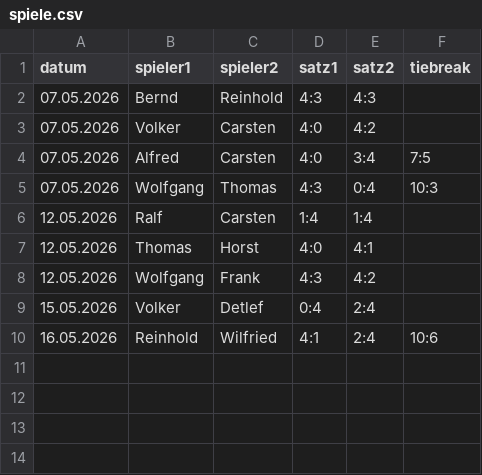
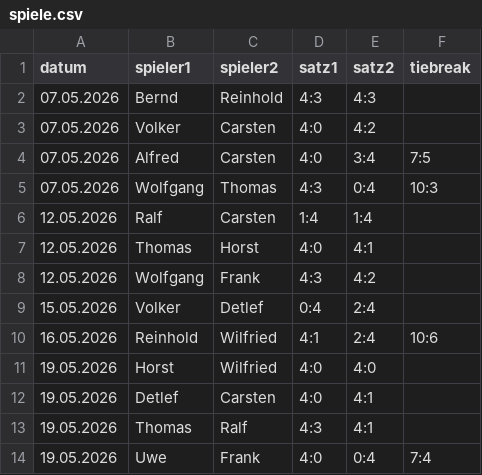
Before and after one commit to TCSuemmern/Vereinsliga, a CSV file: spiele.csv, drawn as a sheet; the diff names each change by its address in the sheet, - before the commit and + after, or states it on an @@ line.

Commit message:
Aktualisieren von spiele.csv

```diff
--- a/spiele.csv
+++ b/spiele.csv
+row 11: 19.05.2026 | Horst | Wilfried | 4:0 | 4:0
+row 12: 19.05.2026 | Detlef | Carsten | 4:0 | 4:1
+row 13: 19.05.2026 | Thomas | Ralf | 4:3 | 4:1
+row 14: 19.05.2026 | Uwe | Frank | 4:0 | 0:4 | 7:4
```
